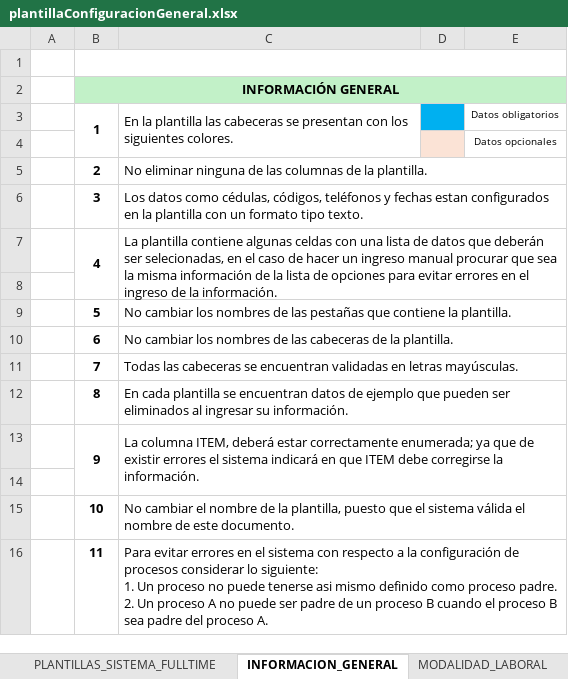
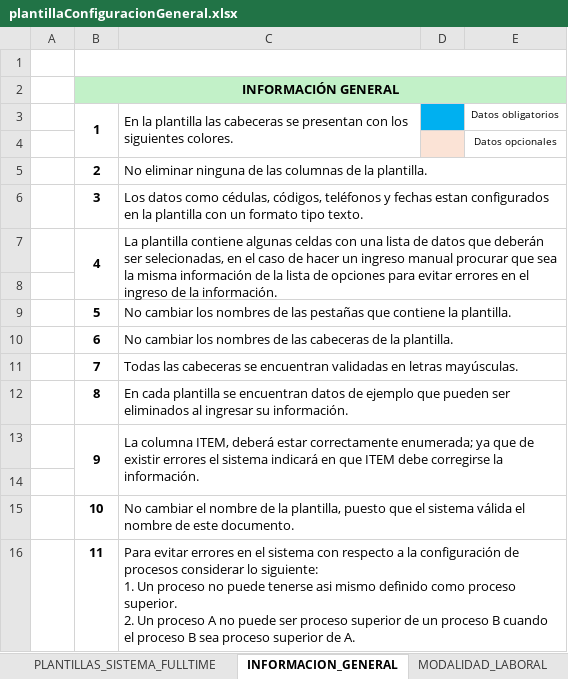
Before and after one commit to CP-Avances/FullTime4.0, an Excel workbook: servidor/plantillasRegistro/plantillaConfiguracionGeneral.xlsx, sheet INFORMACION_GENERAL, drawn as a sheet; values as stored, in another font and other column widths than the file's, no borders; charts and pictures not drawn; ↵ is a line break in a cell; the diff names each change by its address in the sheet, - before the commit and + after, or states it on an @@ line.

```diff
--- a/servidor/plantillasRegistro/plantillaConfiguracionGeneral.xlsx (sheet INFORMACION_GENERAL)
+++ b/servidor/plantillasRegistro/plantillaConfiguracionGeneral.xlsx (sheet INFORMACION_GENERAL)
-C16: …como proceso padre. ↵ 2. Un proceso A no puede ser padre de un proceso B cuando el proceso B sea padre del proceso A.
+C16: …como proceso superior. ↵ 2. Un proceso A no puede ser proceso superior de un proceso B cuando el proceso B sea proceso superior de A.
```
Also changed, not shown: sheet PROCESOS, charts or pictures, 59 other files.
